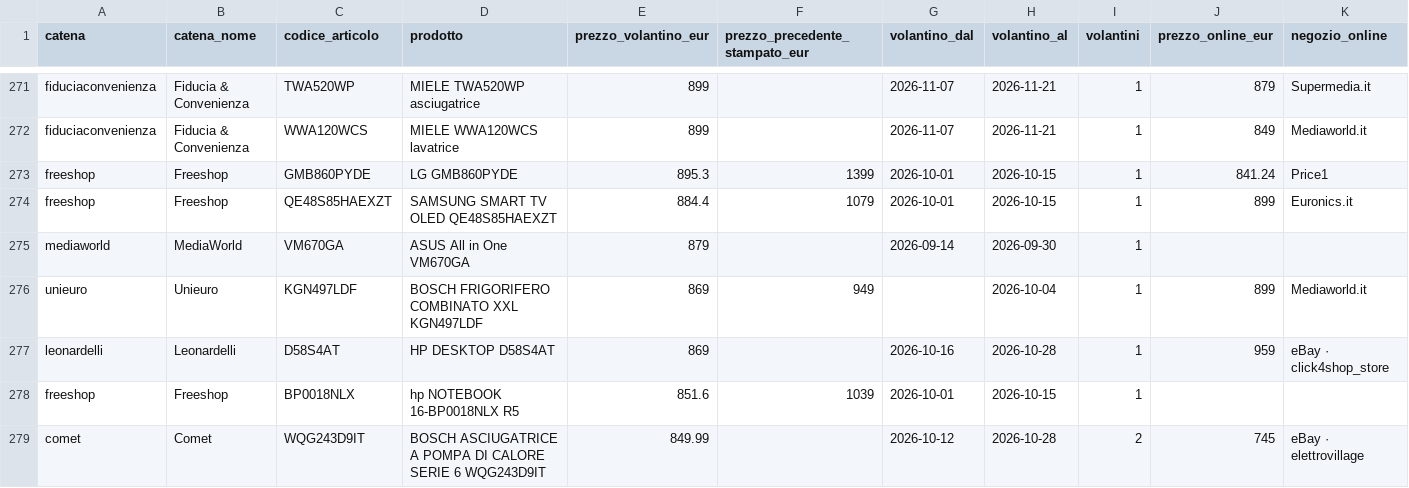
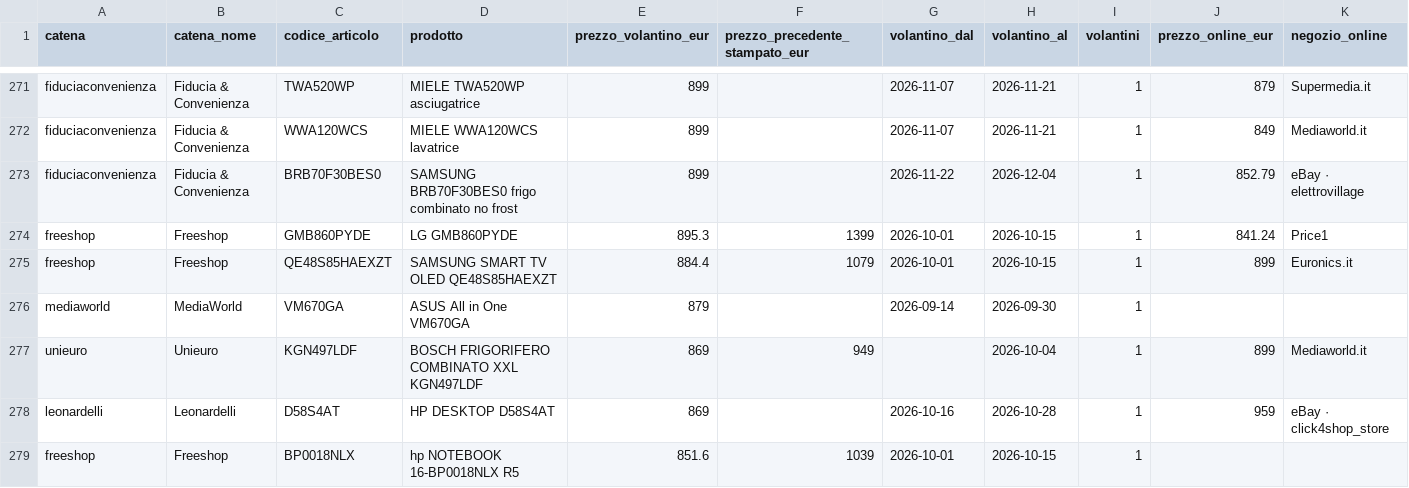
Before and after one commit to lgdesignee/osservatorio-falsi-sconti, a CSV file: data/black-friday-2026-prezzi.csv, drawn as a sheet; only a part is shown, gaps mark what is left out; the shorter side is filled out with more unchanged rows; rows hold the shown columns only; the diff covers the shown part only; the diff names each change by its address in the sheet, - before the commit and + after, or states it on an @@ line.

```diff
--- a/data/black-friday-2026-prezzi.csv
+++ b/data/black-friday-2026-prezzi.csv
+row 273: fiduciaconvenienza | Fiducia & Convenienza | BRB70F30BES0 | SAMSUNG BRB70F30BES0 frigo combinato no frost | 899 |  | 2026-11-22 | 2026-12-04 | 1 | 852.79 | eBay · elettrovillage
```
Also changed, not shown: 15 added rows, 8 moved rows and 13 edited cells elsewhere in this file, data/catene.csv, data/mesi.csv, 1 other file.
